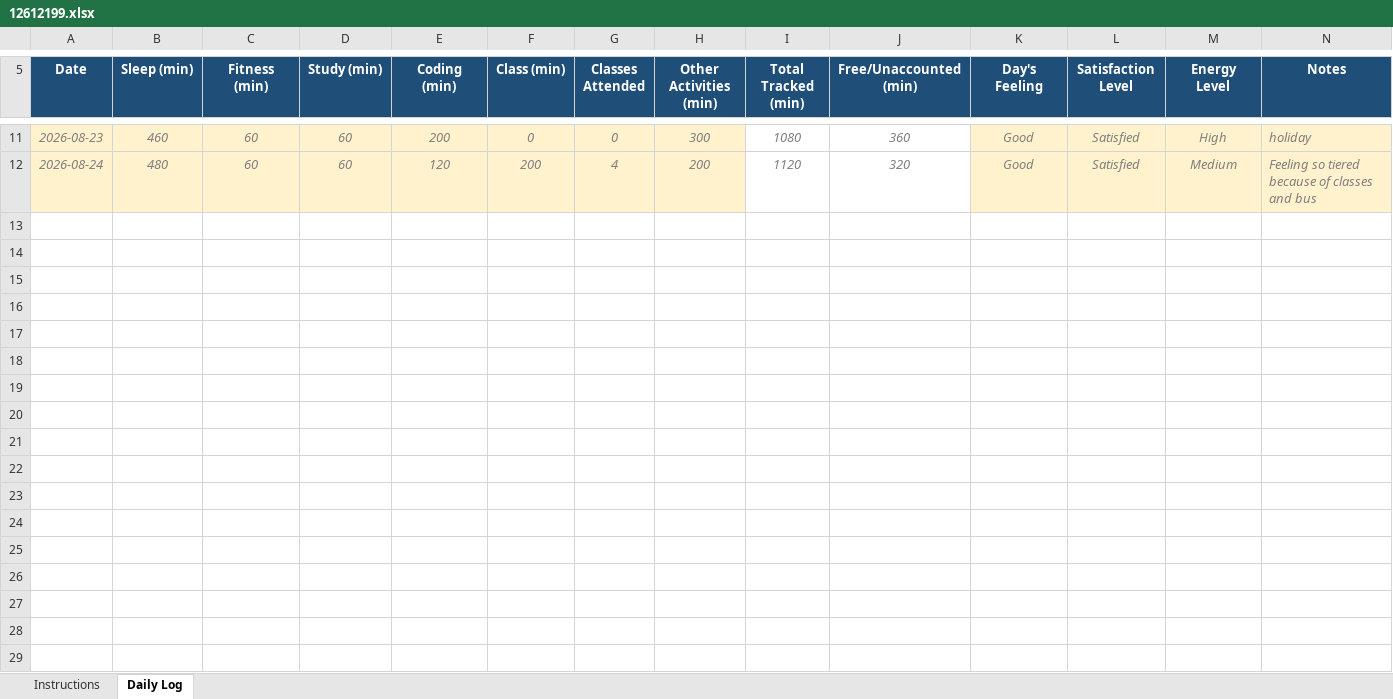
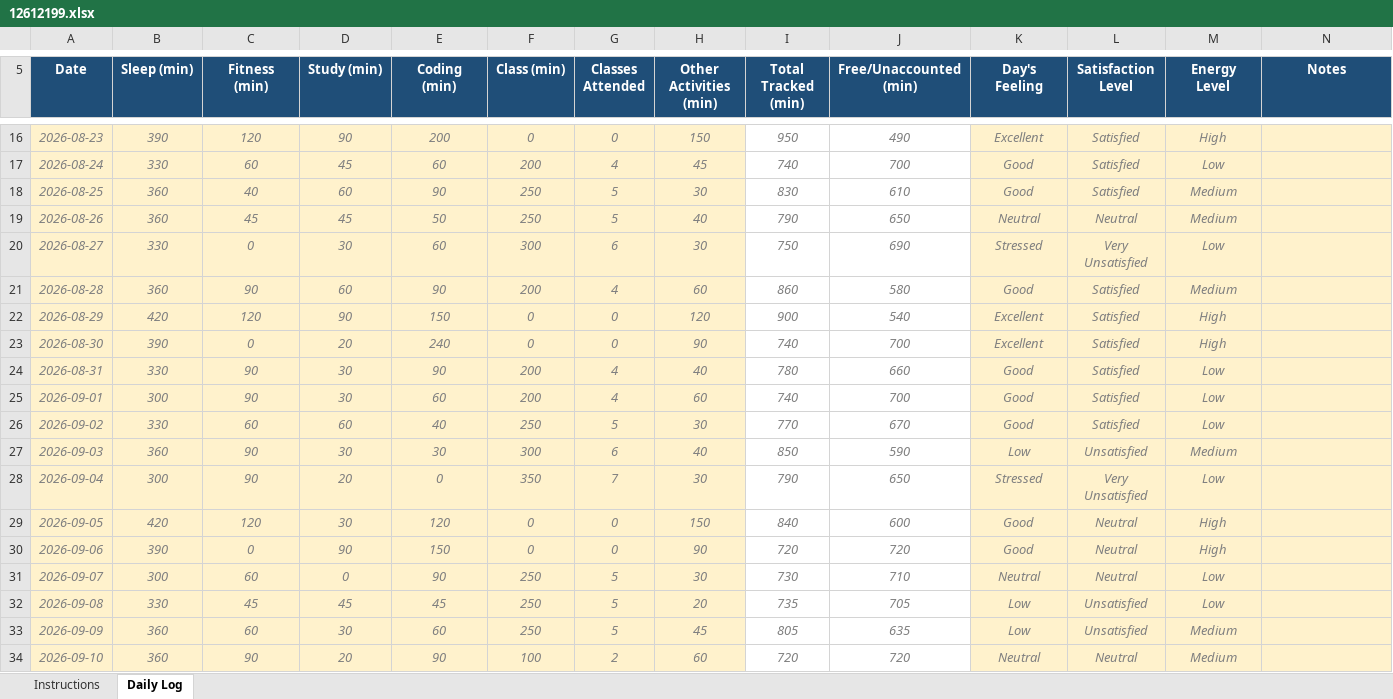
Before and after one commit to Mrigendra17/CAP776, an Excel workbook: 12612199.xlsx, sheet Daily Log, drawn as a sheet; only a part is shown, gaps mark what is left out; values as stored, in another font and other column widths than the file's, no borders; conditional formats not drawn; addresses are those after the commit; the diff covers the shown part only; the diff names each change by its address in the sheet, - before the commit and + after, or states it on an @@ line.

```diff
--- a/12612199.xlsx (sheet Daily Log)
+++ b/12612199.xlsx (sheet Daily Log)
-B16 (Sleep (min)): 460
+B16 (Sleep (min)): 390
-C16 (Fitness (min)): 60
+C16 (Fitness (min)): 120
-D16 (Study (min)): 60
+D16 (Study (min)): 90
-H16 (Other Activities (min)): 300
+H16 (Other Activities (min)): 150
-I16 (Total Tracked (min)): 1080
+I16 (Total Tracked (min)): 950
-J16 (Free/Unaccounted (min)): 360
+J16 (Free/Unaccounted (min)): 490
-K16 (Day's Feeling): Good
+K16 (Day's Feeling): Excellent
-N16 (Notes): holiday
+N16 (Notes): (empty)
-B17 (Sleep (min)): 480
+B17 (Sleep (min)): 330
-D17 (Study (min)): 60
+D17 (Study (min)): 45
-E17 (Coding (min)): 120
+E17 (Coding (min)): 60
-H17 (Other Activities (min)): 200
+H17 (Other Activities (min)): 45
-I17 (Total Tracked (min)): 1120
+I17 (Total Tracked (min)): 740
-J17 (Free/Unaccounted (min)): 320
+J17 (Free/Unaccounted (min)): 700
-M17 (Energy Level): Medium
+M17 (Energy Level): Low
-N17 (Notes): Feeling so tiered because of classes and bus
+N17 (Notes): (empty)
+row 18: 2026-08-25 | 360 | 40 | 60 | 90 | 250 | 5 | 30 | 830 | 610 | Good | Satisfied | Medium
+row 19: 2026-08-26 | 360 | 45 | 45 | 50 | 250 | 5 | 40 | 790 | 650 | Neutral | Neutral | Medium
+row 20: 2026-08-27 | 330 | 0 | 30 | 60 | 300 | 6 | 30 | 750 | 690 | Stressed | Very Unsatisfied | Low
+row 21: 2026-08-28 | 360 | 90 | 60 | 90 | 200 | 4 | 60 | 860 | 580 | Good | Satisfied | Medium
+row 22: 2026-08-29 | 420 | 120 | 90 | 150 | 0 | 0 | 120 | 900 | 540 | Excellent | Satisfied | High
+row 23: 2026-08-30 | 390 | 0 | 20 | 240 | 0 | 0 | 90 | 740 | 700 | Excellent | Satisfied | High
+row 24: 2026-08-31 | 330 | 90 | 30 | 90 | 200 | 4 | 40 | 780 | 660 | Good | Satisfied | Low
+row 25: 2026-09-01 | 300 | 90 | 30 | 60 | 200 | 4 | 60 | 740 | 700 | Good | Satisfied | Low
+row 26: 2026-09-02 | 330 | 60 | 60 | 40 | 250 | 5 | 30 | 770 | 670 | Good | Satisfied | Low
+row 27: 2026-09-03 | 360 | 90 | 30 | 30 | 300 | 6 | 40 | 850 | 590 | Low | Unsatisfied | Medium
+row 28: 2026-09-04 | 300 | 90 | 20 | 0 | 350 | 7 | 30 | 790 | 650 | Stressed | Very Unsatisfied | Low
+row 29: 2026-09-05 | 420 | 120 | 30 | 120 | 0 | 0 | 150 | 840 | 600 | Good | Neutral | High
+row 30: 2026-09-06 | 390 | 0 | 90 | 150 | 0 | 0 | 90 | 720 | 720 | Good | Neutral | High
+row 31: 2026-09-07 | 300 | 60 | 0 | 90 | 250 | 5 | 30 | 730 | 710 | Neutral | Neutral | Low
+row 32: 2026-09-08 | 330 | 45 | 45 | 45 | 250 | 5 | 20 | 735 | 705 | Low | Unsatisfied | Low
+row 33: 2026-09-09 | 360 | 60 | 30 | 60 | 250 | 5 | 45 | 805 | 635 | Low | Unsatisfied | Medium
+row 34: 2026-09-10 | 360 | 90 | 20 | 90 | 100 | 2 | 60 | 720 | 720 | Neutral | Neutral | Medium
```
Also changed, not shown: 15 added rows and 49 edited cells elsewhere in this sheet.
